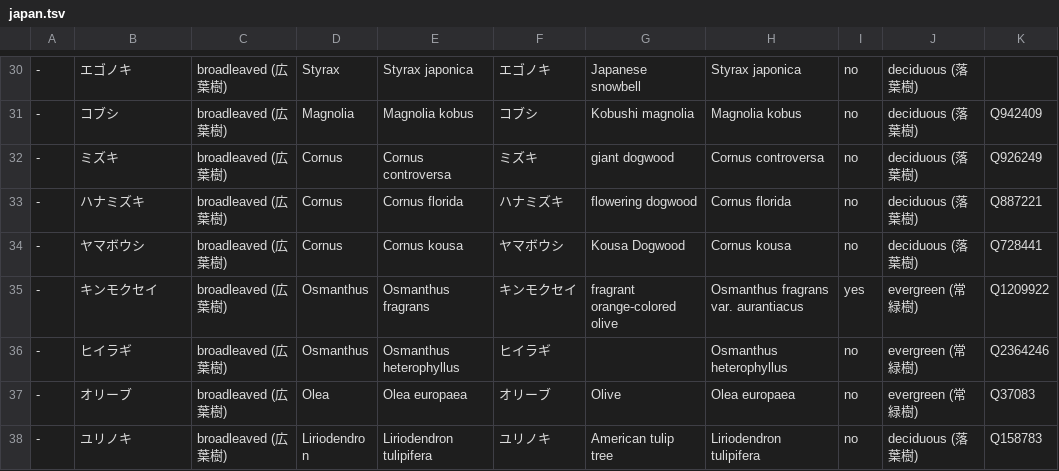
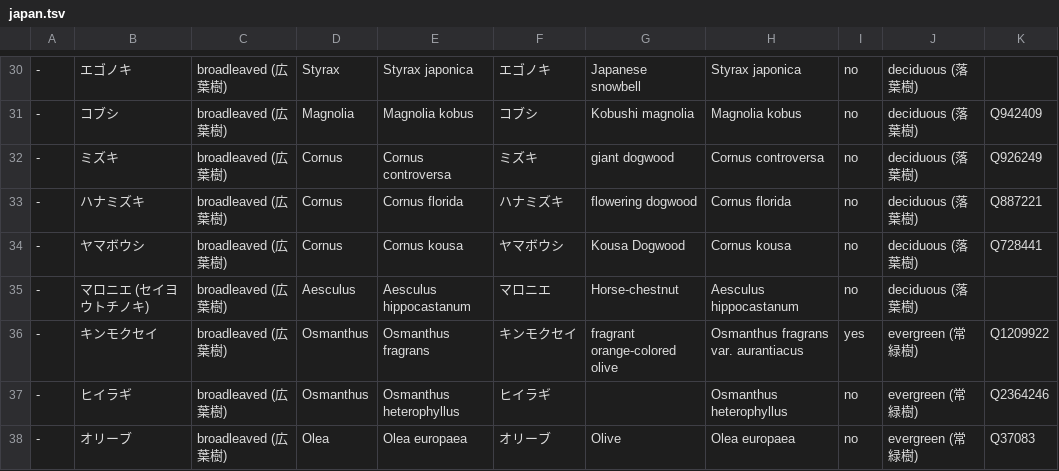
Before and after one commit to maripo/OSM_tree_preset, a TSV file: tsv/japan.tsv, drawn as a sheet; only a part is shown, gaps mark what is left out; the shorter side is filled out with more unchanged rows.

Commit message:
Add "Aesculus hippocastanum"

```diff
--- a/tsv/japan.tsv
+++ b/tsv/japan.tsv
@@ -34,2 +34,3 @@
 -	ヤマボウシ	broadleaved (広葉樹)	Cornus	Cornus kousa	ヤマボウシ	Kousa Dogwood	Cornus kousa	no	deciduous (落葉樹)	Q728441
+-	マロニエ (セイヨウトチノキ)	broadleaved (広葉樹)	Aesculus	Aesculus hippocastanum	マロニエ	Horse-chestnut	Aesculus hippocastanum	no	deciduous (落葉樹)	
 -	キンモクセイ	broadleaved (広葉樹)	Osmanthus	Osmanthus fragrans	キンモクセイ	fragrant orange-colored olive	Osmanthus fragrans var. aurantiacus	yes	evergreen (常緑樹)	Q1209922
```
Also changed, not shown: 1 other file.
